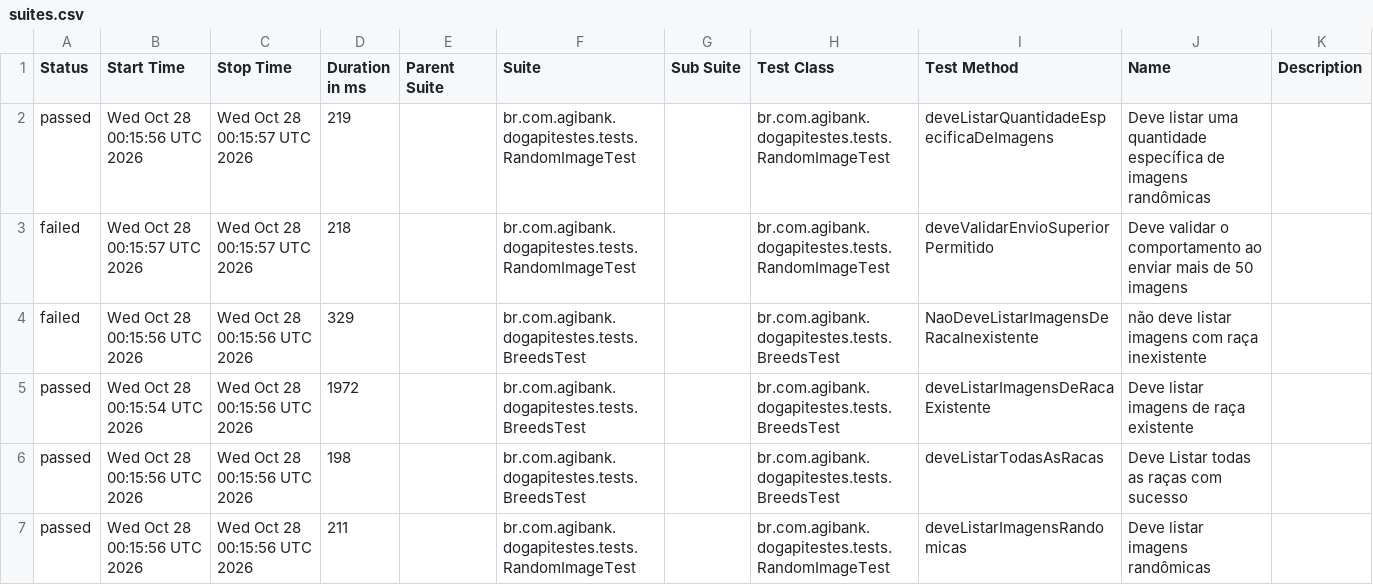
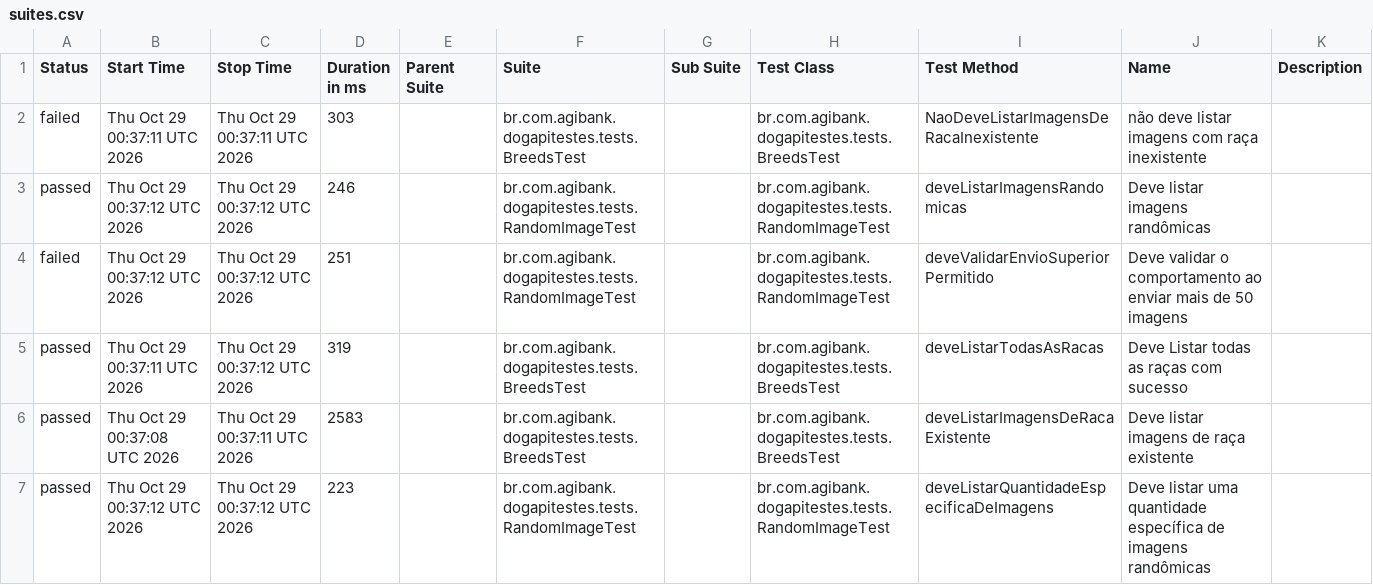
Before and after one commit to JosinaldoGJunior/desafio-tecnico-agibank, a CSV file: data/suites.csv, drawn as a sheet.

```diff
--- a/data/suites.csv
+++ b/data/suites.csv
@@ -1,7 +1,7 @@
 "Status","Start Time","Stop Time","Duration in ms","Parent Suite","Suite","Sub Suite","Test Class","Test Method","Name","Description"
-"passed","Wed Oct 28 00:15:56 UTC 2026","Wed Oct 28 00:15:57 UTC 2026","219","","br.com.agibank.dogapitestes.tests.RandomImageTest","","br.com.agibank.dogapitestes.tests.RandomImageTest","deveListarQuantidadeEspecificaDeImagens","Deve listar uma quantidade específica de imagens randômicas",""
-"failed","Wed Oct 28 00:15:57 UTC 2026","Wed Oct 28 00:15:57 UTC 2026","218","","br.com.agibank.dogapitestes.tests.RandomImageTest","","br.com.agibank.dogapitestes.tests.RandomImageTest","deveValidarEnvioSuperiorPermitido","Deve validar o comportamento ao enviar mais de 50 imagens",""
-"failed","Wed Oct 28 00:15:56 UTC 2026","Wed Oct 28 00:15:56 UTC 2026","329","","br.com.agibank.dogapitestes.tests.BreedsTest","","br.com.agibank.dogapitestes.tests.BreedsTest","NaoDeveListarImagensDeRacaInexistente","não deve listar imagens com raça inexistente",""
-"passed","Wed Oct 28 00:15:54 UTC 2026","Wed Oct 28 00:15:56 UTC 2026","1972","","br.com.agibank.dogapitestes.tests.BreedsTest","","br.com.agibank.dogapitestes.tests.BreedsTest","deveListarImagensDeRacaExistente","Deve listar imagens de raça existente",""
-"passed","Wed Oct 28 00:15:56 UTC 2026","Wed Oct 28 00:15:56 UTC 2026","198","","br.com.agibank.dogapitestes.tests.BreedsTest","","br.com.agibank.dogapitestes.tests.BreedsTest","deveListarTodasAsRacas","Deve Listar todas as raças com sucesso",""
-"passed","Wed Oct 28 00:15:56 UTC 2026","Wed Oct 28 00:15:56 UTC 2026","211","","br.com.agibank.dogapitestes.tests.RandomImageTest","","br.com.agibank.dogapitestes.tests.RandomImageTest","deveListarImagensRandomicas","Deve listar imagens randômicas",""
+"failed","Thu Oct 29 00:37:11 UTC 2026","Thu Oct 29 00:37:11 UTC 2026","303","","br.com.agibank.dogapitestes.tests.BreedsTest","","br.com.agibank.dogapitestes.tests.BreedsTest","NaoDeveListarImagensDeRacaInexistente","não deve listar imagens com raça inexistente",""
+"passed","Thu Oct 29 00:37:12 UTC 2026","Thu Oct 29 00:37:12 UTC 2026","246","","br.com.agibank.dogapitestes.tests.RandomImageTest","","br.com.agibank.dogapitestes.tests.RandomImageTest","deveListarImagensRandomicas","Deve listar imagens randômicas",""
+"failed","Thu Oct 29 00:37:12 UTC 2026","Thu Oct 29 00:37:12 UTC 2026","251","","br.com.agibank.dogapitestes.tests.RandomImageTest","","br.com.agibank.dogapitestes.tests.RandomImageTest","deveValidarEnvioSuperiorPermitido","Deve validar o comportamento ao enviar mais de 50 imagens",""
+"passed","Thu Oct 29 00:37:11 UTC 2026","Thu Oct 29 00:37:12 UTC 2026","319","","br.com.agibank.dogapitestes.tests.BreedsTest","","br.com.agibank.dogapitestes.tests.BreedsTest","deveListarTodasAsRacas","Deve Listar todas as raças com sucesso",""
+"passed","Thu Oct 29 00:37:08 UTC 2026","Thu Oct 29 00:37:11 UTC 2026","2583","","br.com.agibank.dogapitestes.tests.BreedsTest","","br.com.agibank.dogapitestes.tests.BreedsTest","deveListarImagensDeRacaExistente","Deve listar imagens de raça existente",""
+"passed","Thu Oct 29 00:37:12 UTC 2026","Thu Oct 29 00:37:12 UTC 2026","223","","br.com.agibank.dogapitestes.tests.RandomImageTest","","br.com.agibank.dogapitestes.tests.RandomImageTest","deveListarQuantidadeEspecificaDeImagens","Deve listar uma quantidade específica de imagens randômicas",""
```
Also changed, not shown: 26 other files.
